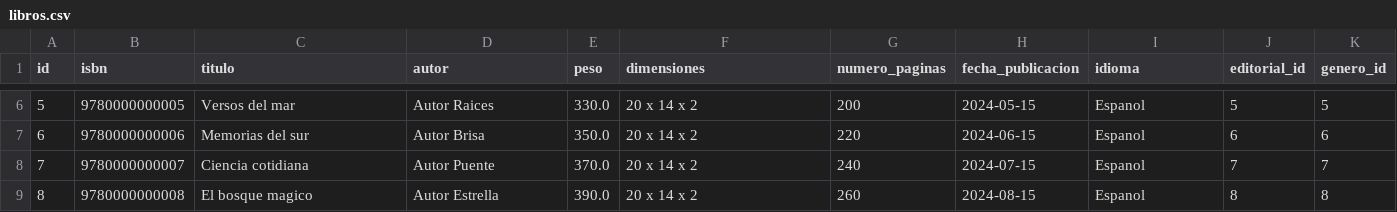
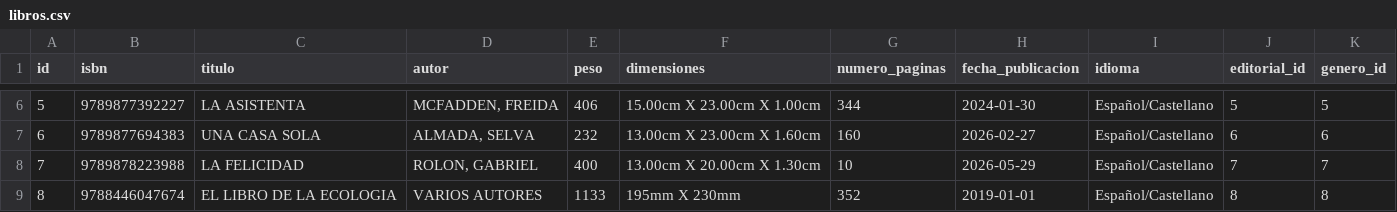
Before and after one commit to gitdev-user/seminario, a CSV file: book_manager/src/book_manager/migrations/csv/libros.csv, drawn as a sheet; only a part is shown, gaps mark what is left out; the diff covers the shown part only.

```diff
--- a/book_manager/src/book_manager/migrations/csv/libros.csv
+++ b/book_manager/src/book_manager/migrations/csv/libros.csv
@@ -6,4 +6,4 @@ id,isbn,titulo,autor,peso,dimensiones,numero_paginas,fecha_publicacion,idioma,ed
-5,9780000000005,Versos del mar,Autor Raices,330.0,20 x 14 x 2,200,2024-05-15,Espanol,5,5
-6,9780000000006,Memorias del sur,Autor Brisa,350.0,20 x 14 x 2,220,2024-06-15,Espanol,6,6
-7,9780000000007,Ciencia cotidiana,Autor Puente,370.0,20 x 14 x 2,240,2024-07-15,Espanol,7,7
-8,9780000000008,El bosque magico,Autor Estrella,390.0,20 x 14 x 2,260,2024-08-15,Espanol,8,8
+5,"9789877392227","LA ASISTENTA","MCFADDEN, FREIDA",406,"15.00cm X 23.00cm X 1.00cm",344,2024-01-30,"Español/Castellano",5,5
+6,"9789877694383","UNA CASA SOLA","ALMADA, SELVA", 232,"13.00cm X 23.00cm X 1.60cm",160,2026-02-27,"Español/Castellano",6,6
+7,"9789878223988","LA FELICIDAD","ROLON, GABRIEL",400,"13.00cm X 20.00cm X 1.30cm",10,2026-05-29,"Español/Castellano",7,7
+8,"9788446047674","EL LIBRO DE LA ECOLOGIA","VARIOS AUTORES",1133,"195mm X 230mm",352,2019-01-01,"Español/Castellano",8,8
```
Also changed, not shown: 48 edited cells elsewhere in this file, book_manager/src/book_manager/migrations/csv/cotizaciones.csv, book_manager/src/book_manager/migrations/csv/editoriales.csv, 16 other files.
